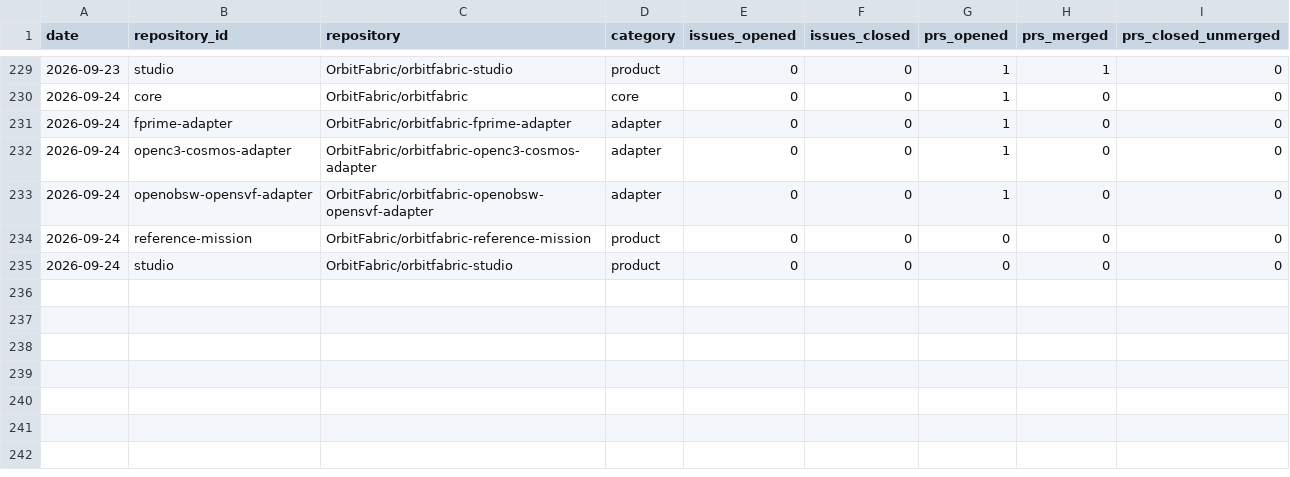
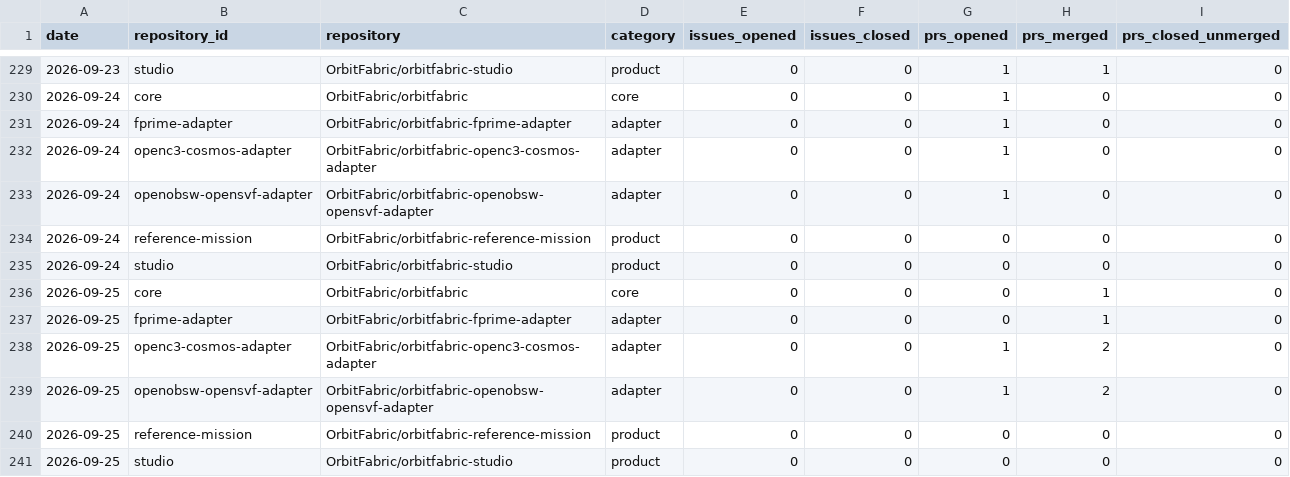
Before and after one commit to FAROTECH/orbitfabric-analytics, a CSV file: analytics/community_lifecycle_daily.csv, drawn as a sheet; only a part is shown, gaps mark what is left out.

```diff
--- a/analytics/community_lifecycle_daily.csv
+++ b/analytics/community_lifecycle_daily.csv
@@ -235 +235,7 @@ date,repository_id,repository,category,issues_opened,issues_closed,prs_opened,pr
 2026-09-24,studio,OrbitFabric/orbitfabric-studio,product,0,0,0,0,0
+2026-09-25,core,OrbitFabric/orbitfabric,core,0,0,0,1,0
+2026-09-25,fprime-adapter,OrbitFabric/orbitfabric-fprime-adapter,adapter,0,0,0,1,0
+2026-09-25,openc3-cosmos-adapter,OrbitFabric/orbitfabric-openc3-cosmos-adapter,adapter,0,0,1,2,0
+2026-09-25,openobsw-opensvf-adapter,OrbitFabric/orbitfabric-openobsw-opensvf-adapter,adapter,0,0,1,2,0
+2026-09-25,reference-mission,OrbitFabric/orbitfabric-reference-mission,product,0,0,0,0,0
+2026-09-25,studio,OrbitFabric/orbitfabric-studio,product,0,0,0,0,0
```
Also changed, not shown: analytics/community_comparison_latest.csv, analytics/community_daily.csv, 4 other files.
